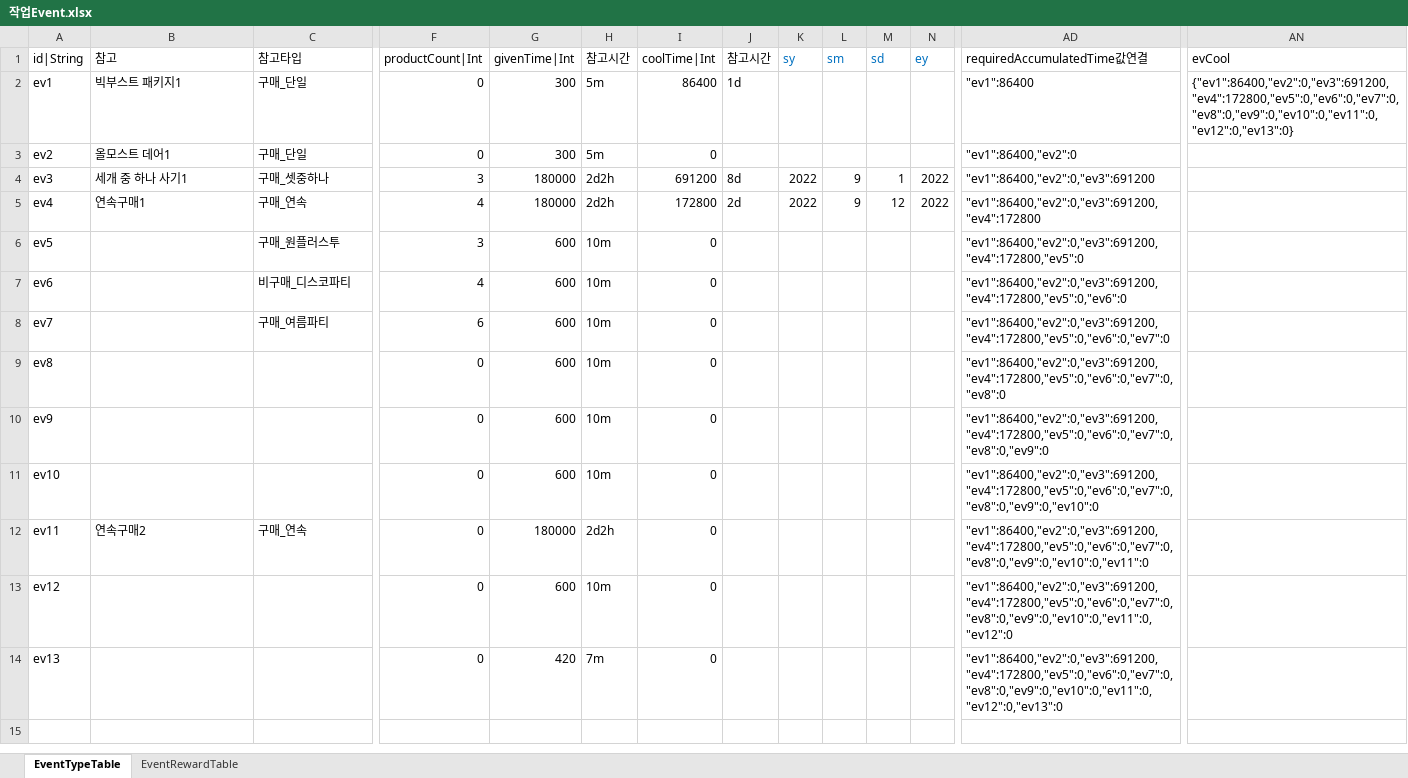
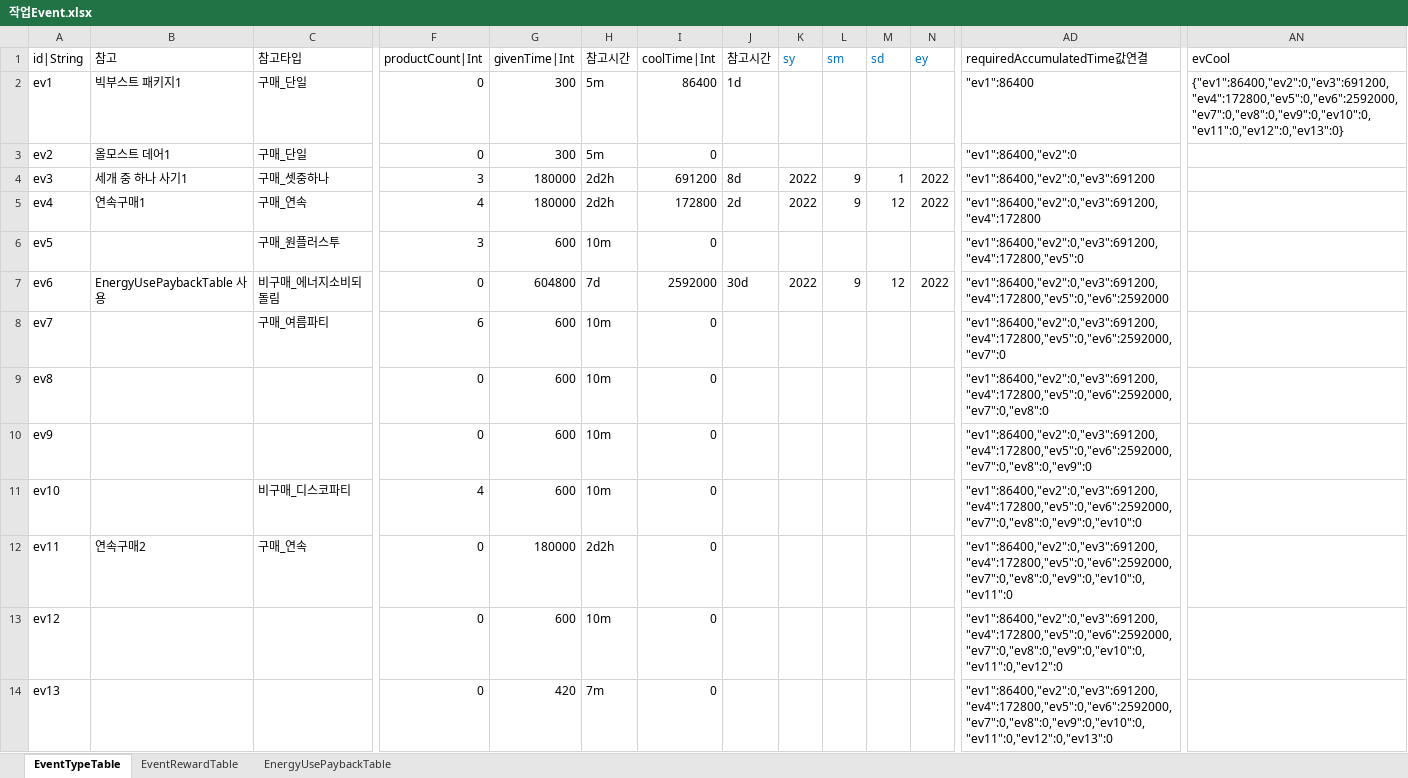
Before and after one commit to hayannal/ProjectNameless, an Excel workbook: Excel/작업Event.xlsx, sheet EventTypeTable, drawn as a sheet; only a part is shown, gaps mark what is left out; values as stored, in another font and other column widths than the file's, no borders; conditional formats not drawn; the diff covers the shown part only; the diff names each change by its address in the sheet, - before the commit and + after, or states it on an @@ line.

Commit message:
EnergyUsePayback 시트 추가

```diff
--- a/Excel/작업Event.xlsx (sheet EventTypeTable)
+++ b/Excel/작업Event.xlsx (sheet EventTypeTable)
+sheet tab: EnergyUsePaybackTable
-AN2 (evCool): {"ev1":86400,"ev2":0,"ev3":691200,"ev4":172800,"ev5":0,"ev6":0,"ev7":0,"ev8":0,"ev9":0,"ev10":0,"ev11":0,"ev12":0,"ev13":0}
+AN2 (evCool): {"ev1":86400,"ev2":0,"ev3":691200,"ev4":172800,"ev5":0,"ev6":2592000,"ev7":0,"ev8":0,"ev9":0,"ev10":0,"ev11":0,"ev12":0,"ev13":0}
-B7 (참고): (empty)
+B7 (참고): EnergyUsePaybackTable 사용
-C7 (참고타입): 비구매_디스코파티
+C7 (참고타입): 비구매_에너지소비되돌림
-F7 (productCount|Int): 4
+F7 (productCount|Int): 0
-G7 (givenTime|Int): 600
+G7 (givenTime|Int): 604800
-H7 (참고시간): 10m
+H7 (참고시간): 7d
-I7 (coolTime|Int): 0
+I7 (coolTime|Int): 2592000
-J7 (참고시간): (empty)
+J7 (참고시간): 30d
-K7 (sy): (empty)
+K7 (sy): 2022
-L7 (sm): (empty)
+L7 (sm): 9
-M7 (sd): (empty)
+M7 (sd): 12
-N7 (ey): (empty)
+N7 (ey): 2022
-AD7 (requiredAccumulatedTime값연결): "ev1":86400,"ev2":0,"ev3":691200,"ev4":172800,"ev5":0,"ev6":0
+AD7 (requiredAccumulatedTime값연결): "ev1":86400,"ev2":0,"ev3":691200,"ev4":172800,"ev5":0,"ev6":2592000
-AD8 (requiredAccumulatedTime값연결): "ev1":86400,"ev2":0,"ev3":691200,"ev4":172800,"ev5":0,"ev6":0,"ev7":0
+AD8 (requiredAccumulatedTime값연결): "ev1":86400,"ev2":0,"ev3":691200,"ev4":172800,"ev5":0,"ev6":2592000,"ev7":0
-AD9 (requiredAccumulatedTime값연결): "ev1":86400,"ev2":0,"ev3":691200,"ev4":172800,"ev5":0,"ev6":0,"ev7":0,"ev8":0
+AD9 (requiredAccumulatedTime값연결): "ev1":86400,"ev2":0,"ev3":691200,"ev4":172800,"ev5":0,"ev6":2592000,"ev7":0,"ev8":0
-AD10 (requiredAccumulatedTime값연결): "ev1":86400,"ev2":0,"ev3":691200,"ev4":172800,"ev5":0,"ev6":0,"ev7":0,"ev8":0,"ev9":0
+AD10 (requiredAccumulatedTime값연결): "ev1":86400,"ev2":0,"ev3":691200,"ev4":172800,"ev5":0,"ev6":2592000,"ev7":0,"ev8":0,"ev9":0
-C11 (참고타입): (empty)
+C11 (참고타입): 비구매_디스코파티
-F11 (productCount|Int): 0
+F11 (productCount|Int): 4
-AD11 (requiredAccumulatedTime값연결): "ev1":86400,"ev2":0,"ev3":691200,"ev4":172800,"ev5":0,"ev6":0,"ev7":0,"ev8":0,"ev9":0,"ev10":0
+AD11 (requiredAccumulatedTime값연결): "ev1":86400,"ev2":0,"ev3":691200,"ev4":172800,"ev5":0,"ev6":2592000,"ev7":0,"ev8":0,"ev9":0,"ev10":0
-AD12 (requiredAccumulatedTime값연결): "ev1":86400,"ev2":0,"ev3":691200,"ev4":172800,"ev5":0,"ev6":0,"ev7":0,"ev8":0,"ev9":0,"ev10":0,"ev11":0
+AD12 (requiredAccumulatedTime값연결): "ev1":86400,"ev2":0,"ev3":691200,"ev4":172800,"ev5":0,"ev6":2592000,"ev7":0,"ev8":0,"ev9":0,"ev10":0,"ev11":0
-AD13 (requiredAccumulatedTime값연결): "ev1":86400,"ev2":0,"ev3":691200,"ev4":172800,"ev5":0,"ev6":0,"ev7":0,"ev8":0,"ev9":0,"ev10":0,"ev11":0,"ev12":0
+AD13 (requiredAccumulatedTime값연결): "ev1":86400,"ev2":0,"ev3":691200,"ev4":172800,"ev5":0,"ev6":2592000,"ev7":0,"ev8":0,"ev9":0,"ev10":0,"ev11":0,"ev12":0
-AD14 (requiredAccumulatedTime값연결): "ev1":86400,"ev2":0,"ev3":691200,"ev4":172800,"ev5":0,"ev6":0,"ev7":0,"ev8":0,"ev9":0,"ev10":0,"ev11":0,"ev12":0,"ev13":0
+AD14 (requiredAccumulatedTime값연결): "ev1":86400,"ev2":0,"ev3":691200,"ev4":172800,"ev5":0,"ev6":2592000,"ev7":0,"ev8":0,"ev9":0,"ev10":0,"ev11":0,"ev12":0,"ev13":0
```
Also changed, not shown: 17 edited cells elsewhere in this sheet, Excel/Event.xlsx.
